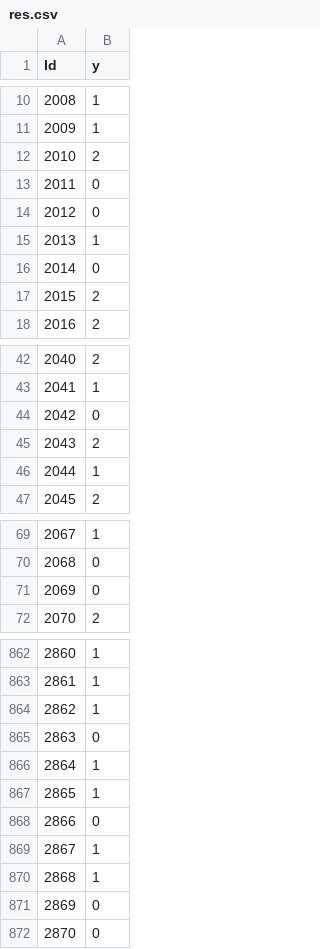
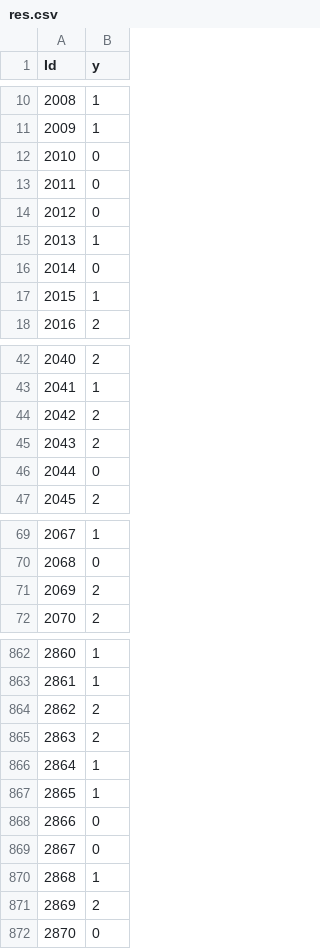
Before and after one commit to ELowis/IntroML, a CSV file: Task 2/res.csv, drawn as a sheet; only a part is shown, gaps mark what is left out; the diff covers the shown part only.

```diff
--- a/Task 2/res.csv
+++ b/Task 2/res.csv
@@ -11,3 +11,3 @@ Id,y
 2009,1
-2010,2
+2010,0
 2011,0
@@ -16,3 +16,3 @@ Id,y
 2014,0
-2015,2
+2015,1
 2016,2
@@ -43,5 +43,5 @@ Id,y
 2041,1
-2042,0
+2042,2
 2043,2
-2044,1
+2044,0
 2045,2
@@ -70,3 +70,3 @@ Id,y
 2068,0
-2069,0
+2069,2
 2070,2
@@ -863,4 +863,4 @@ Id,y
 2861,1
-2862,1
-2863,0
+2862,2
+2863,2
 2864,1
@@ -868,5 +868,5 @@ Id,y
 2866,0
-2867,1
+2867,0
 2868,1
-2869,0
+2869,2
 2870,0
```
Also changed, not shown: 121 edited cells elsewhere in this file, 1 other file.
